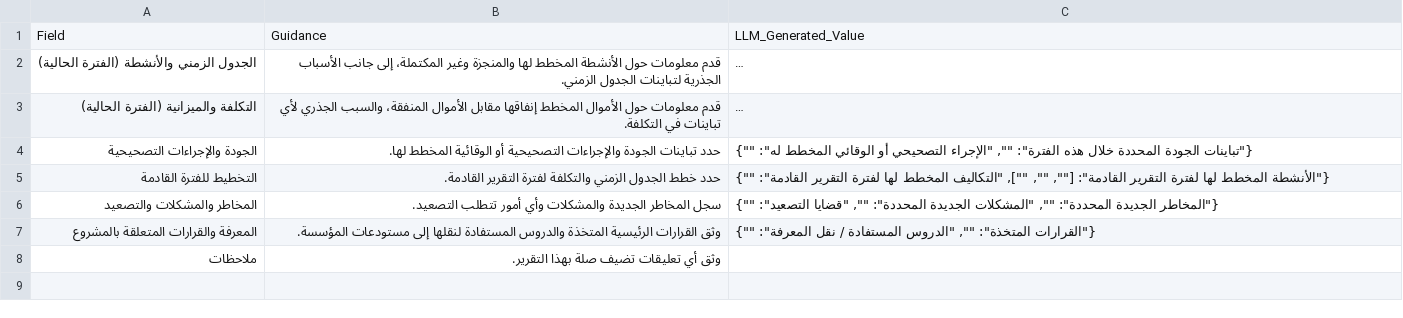
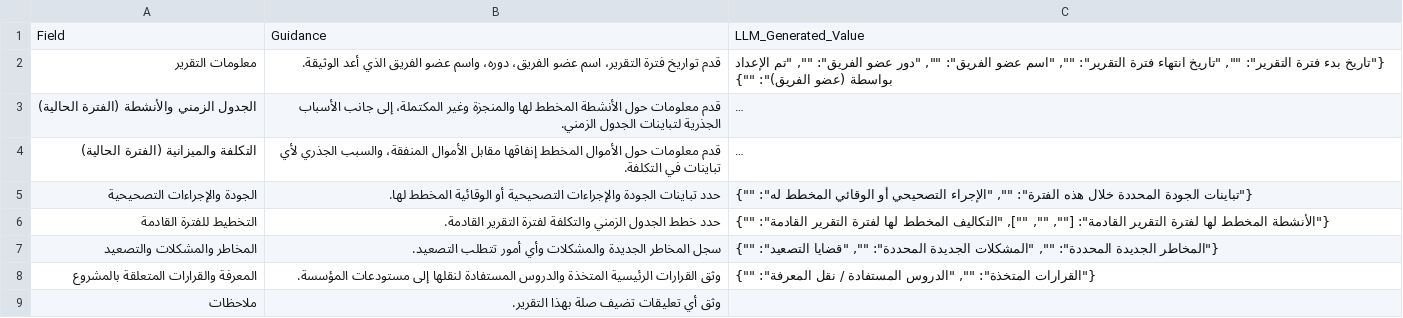
Before and after one commit to fakhruldeen/Tasleemat, a CSV file: forms/ar/06_المراقبة_والتحكم/02_تقرير_حالة_عضو_الفريق/06_02_تقرير_حالة_عضو_الفريق.csv, drawn as a sheet; long unchanged cells end in …; the diff names each change by its address in the sheet, - before the commit and + after, or states it on an @@ line.

Commit message:
fix(forms): add report metadata to Team Member Status Report JSON, CSV, and Templates

```diff
--- a/forms/ar/06_المراقبة_والتحكم/02_تقرير_حالة_عضو_الفريق/06_02_تقرير_حالة_عضو_الفريق.csv
+++ b/forms/ar/06_المراقبة_والتحكم/02_تقرير_حالة_عضو_الفريق/06_02_تقرير_حالة_عضو_الفريق.csv
+row 2: معلومات التقرير | قدم تواريخ فترة التقرير، اسم عضو الفريق، دوره، واسم عضو الفريق الذي أعد الوثيقة. | {"تاريخ بدء فترة التقرير": "", "تاريخ انتهاء فترة التقرير": "", "اسم عضو الفريق": "", "دور عضو الفريق": "", "تم الإعداد بواسطة (عضو الفريق)": ""}
```
Also changed, not shown: forms/06_Monitoring_and_Controlling/02_Team_Member_Status_Report/06_02_Team_Member_Status_Report.csv, 8 other files.
